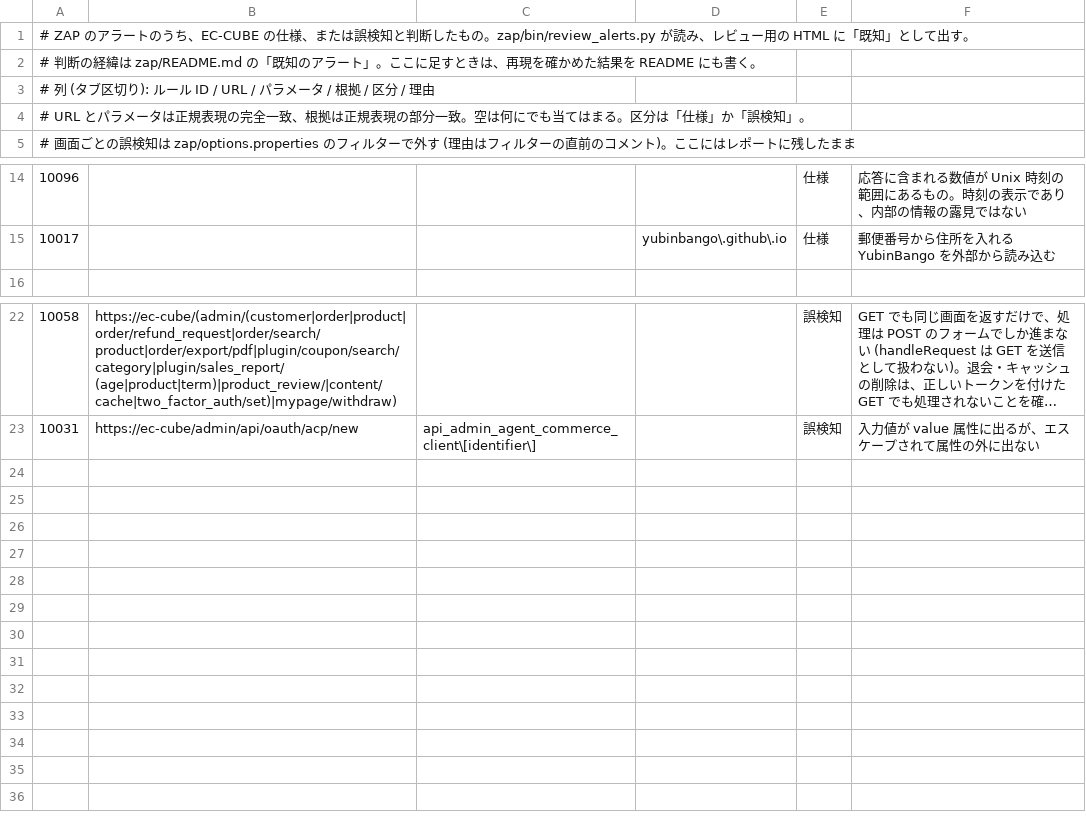
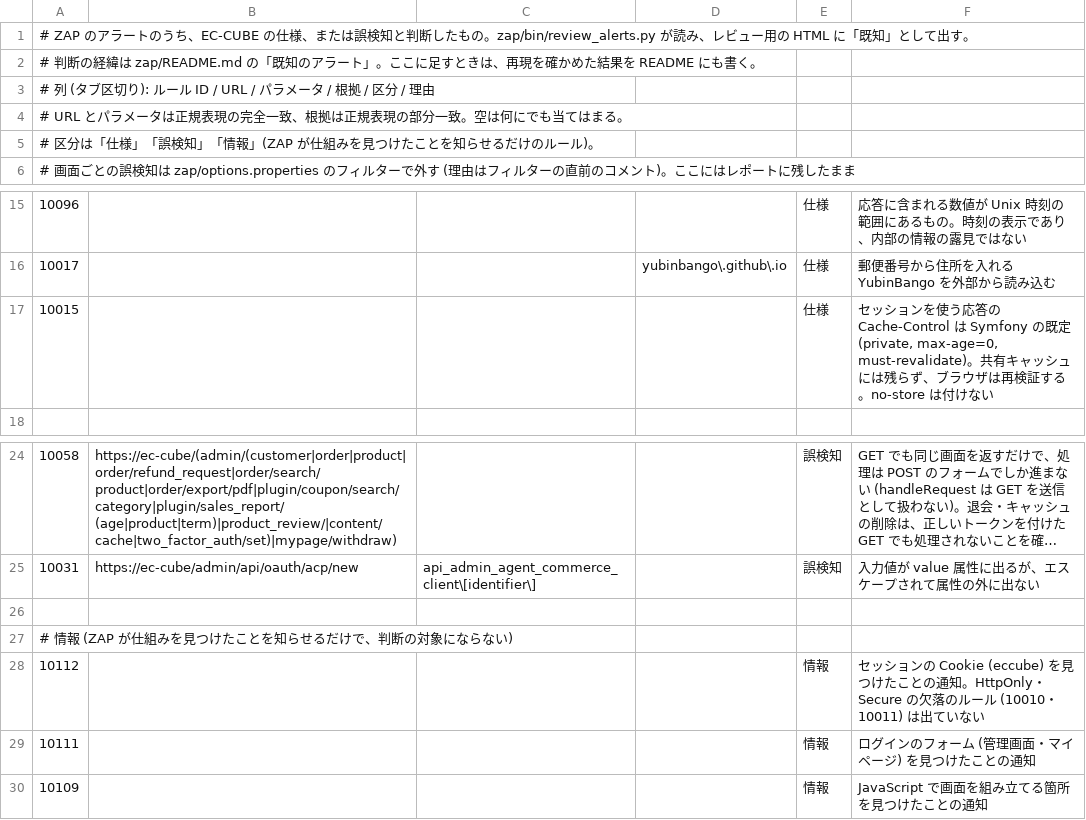
Before and after one commit to EC-CUBE/ec-cube, a TSV file: zap/known_alerts.tsv, drawn as a sheet; only a part is shown, gaps mark what is left out; long unchanged cells end in ….

```diff
--- a/zap/known_alerts.tsv
+++ b/zap/known_alerts.tsv
@@ -3,3 +3,4 @@
 # 列 (タブ区切り): ルール ID / URL / パラメータ / 根拠 / 区分 / 理由
-#   URL とパラメータは正規表現の完全一致、根拠は正規表現の部分一致。空は何にでも当てはまる。区分は「仕様」か「誤検知」。
+#   URL とパラメータは正規表現の完全一致、根拠は正規表現の部分一致。空は何にでも当てはまる。
+#   区分は「仕様」「誤検知」「情報」(ZAP が仕組みを見つけたことを知らせるだけのルール)。
 #   画面ごとの誤検知は zap/options.properties のフィルターで外す (理由はフィルターの直前のコメント)。ここにはレポートに残したまま
@@ -15,2 +16,3 @@
 10017			yubinbango\.github\.io	仕様	郵便番号から住所を入れる YubinBango を外部から読み込む
+10015				仕様	セッションを使う応答の Cache-Control は Symfony の既定 (private, max-age=0, must-revalidate)。共有キャッシュには残らず、ブラウザは再検証する。no-store は付けない
 
@@ -23 +25,6 @@
 10031	https://ec-cube/admin/api/oauth/acp/new	api_admin_agent_commerce_client\[identifier\]		誤検知	入力値が value 属性に出るが、エスケープされて属性の外に出ない
+
+# 情報 (ZAP が仕組みを見つけたことを知らせるだけで、判断の対象にならない)
+10112				情報	セッションの Cookie (eccube) を見つけたことの通知。HttpOnly・Secure の欠落のルール (10010・10011) は出ていない
+10111				情報	ログインのフォーム (管理画面・マイページ) を見つけたことの通知
+10109				情報	JavaScript で画面を組み立てる箇所を見つけたことの通知
```
Also changed, not shown: 1 other file.
